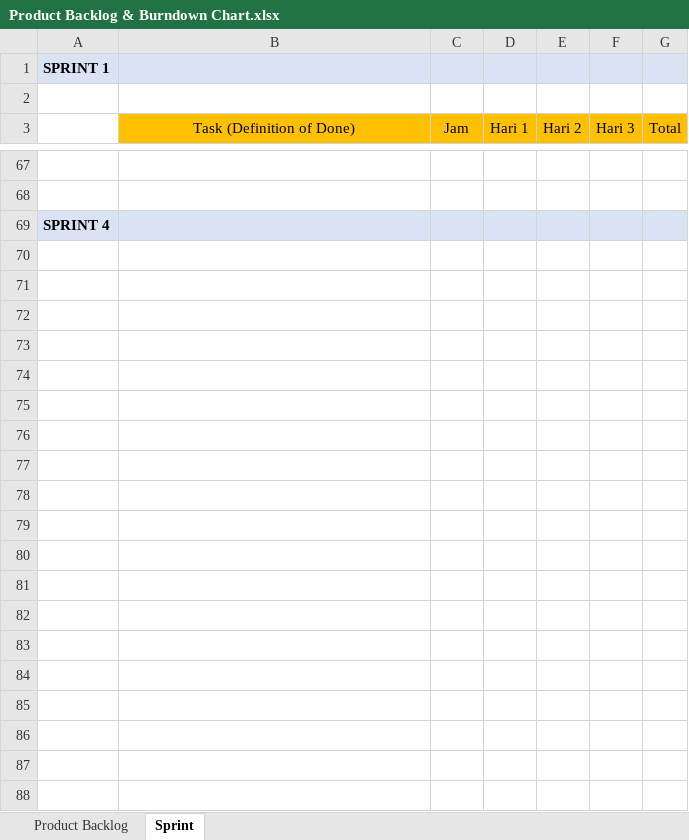
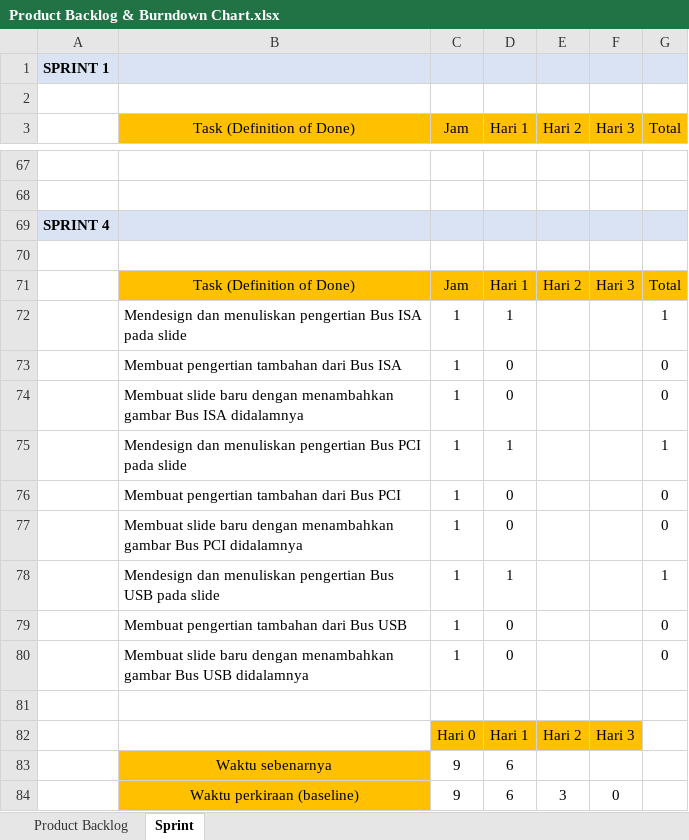
Before and after one commit to BryanMarcelino/Game-Kuis-Umum-Sekolah-Dasar, an Excel workbook: Dokumen/Product Backlog & Burndown Chart.xlsx, sheet Sprint, drawn as a sheet; only a part is shown, gaps mark what is left out; values as stored, in another font and other column widths than the file's, no borders; charts and pictures not drawn; the diff names each change by its address in the sheet, - before the commit and + after, or states it on an @@ line.

Commit message:
Update logbook dan burndown chart Dec 29

```diff
--- a/Dokumen/Product Backlog & Burndown Chart.xlsx (sheet Sprint)
+++ b/Dokumen/Product Backlog & Burndown Chart.xlsx (sheet Sprint)
+row 70: (empty)
+row 71:  | Task (Definition of Done) | Jam | Hari 1 | Hari 2 | Hari 3 | Total
+row 72:  | Mendesign dan menuliskan pengertian Bus ISA pada slide | 1 | 1 |  |  | 1
+row 73:  | Membuat pengertian tambahan dari Bus ISA | 1 | 0 |  |  | 0
+row 74:  | Membuat slide baru dengan menambahkan gambar Bus ISA didalamnya | 1 | 0 |  |  | 0
+row 75:  | Mendesign dan menuliskan pengertian Bus PCI pada slide | 1 | 1 |  |  | 1
+row 76:  | Membuat pengertian tambahan dari Bus PCI | 1 | 0 |  |  | 0
+row 77:  | Membuat slide baru dengan menambahkan gambar Bus PCI didalamnya | 1 | 0 |  |  | 0
+row 78:  | Mendesign dan menuliskan pengertian Bus USB pada slide | 1 | 1 |  |  | 1
+row 79:  | Membuat pengertian tambahan dari Bus USB | 1 | 0 |  |  | 0
+row 80:  | Membuat slide baru dengan menambahkan gambar Bus USB didalamnya | 1 | 0 |  |  | 0
+row 81: (empty)
+row 82:  |  | Hari 0 | Hari 1 | Hari 2 | Hari 3
+row 83:  | Waktu sebenarnya | 9 | 6
+row 84:  | Waktu perkiraan (baseline) | 9 | 6 | 3 | 0
```
Also changed, not shown: sheet Product Backlog, charts or pictures, 1 other file.
